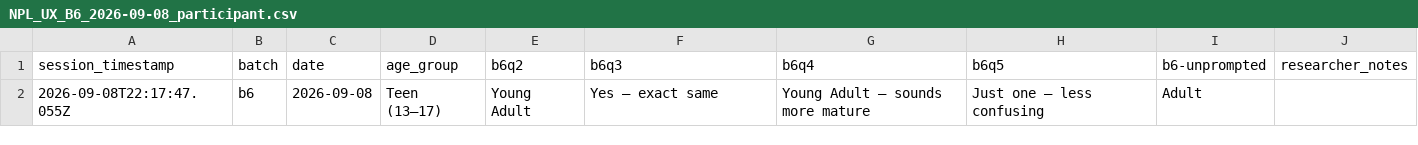
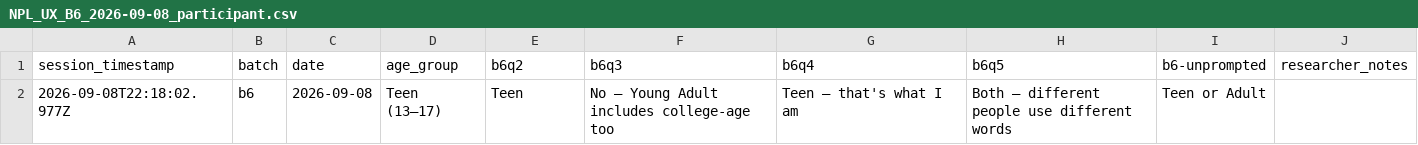
Before and after one commit to northbrooklibrary/site-ux-data, a CSV file: data/NPL_UX_B6_2026-09-08_participant.csv, drawn as a sheet; removed rows and columns are numbered as before the commit, all else as after; the diff names each change by its address in the sheet, - before the commit and + after, or states it on an @@ line.

```diff
--- a/data/NPL_UX_B6_2026-09-08_participant.csv
+++ b/data/NPL_UX_B6_2026-09-08_participant.csv
-row 2: 2026-09-08T22:17:47.055Z | b6 | 2026-09-08 | Teen (13–17) | Young Adult | Yes — exact same | Young Adult — sounds more mature | Just one — less confusing | Adult
+row 2: 2026-09-08T22:18:02.977Z | b6 | 2026-09-08 | Teen (13–17) | Teen | No — Young Adult includes college-age too | Teen — that's what I am | Both — different people use different words | Teen or Adult
```
